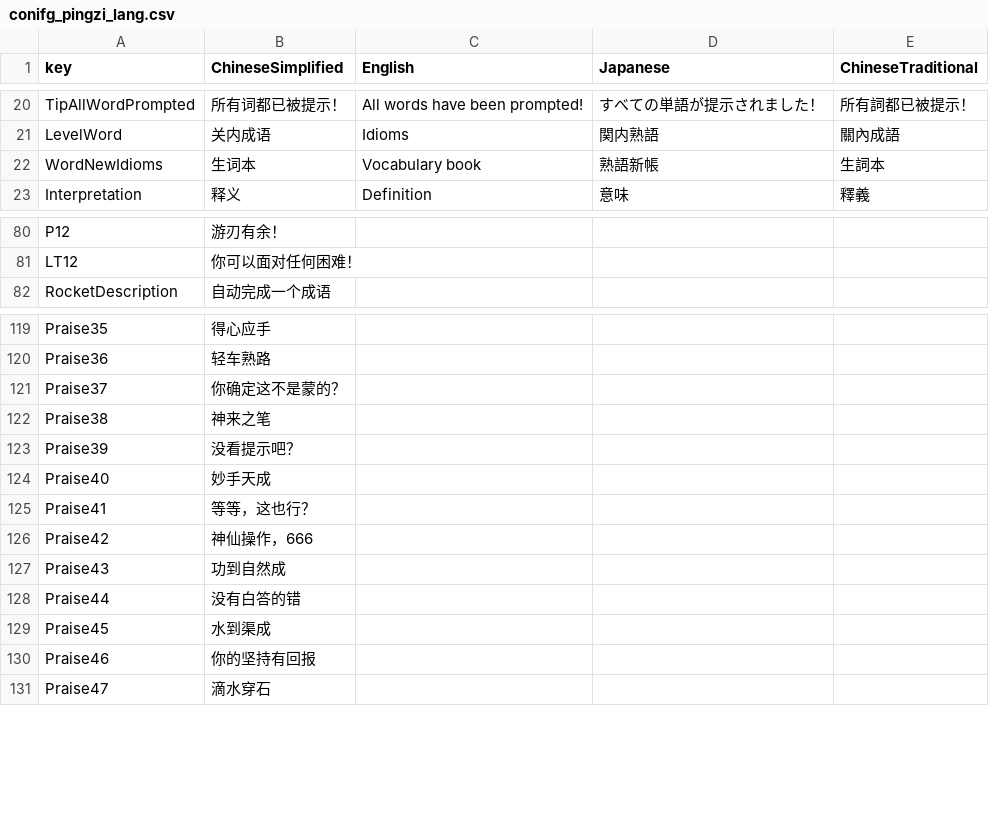
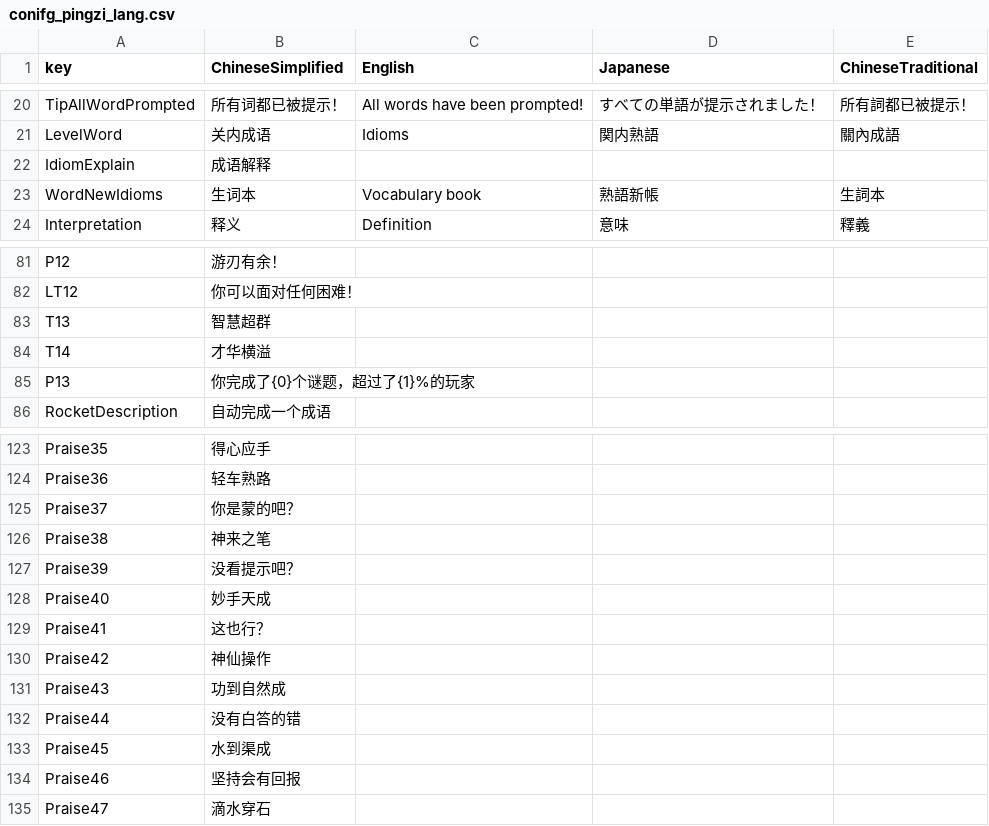
Before and after one commit to liufangzhiwu/HexWord, a CSV file: Assets/FourWordIdiom/MultipleData/StageDatas/GameInfo/conifg_pingzi_lang.csv, drawn as a sheet; only a part is shown, gaps mark what is left out; the diff covers the shown part only.

```diff
--- a/Assets/FourWordIdiom/MultipleData/StageDatas/GameInfo/conifg_pingzi_lang.csv
+++ b/Assets/FourWordIdiom/MultipleData/StageDatas/GameInfo/conifg_pingzi_lang.csv
@@ -21,2 +21,3 @@ TipAllWordPrompted,所有词都已被提示！,All words have been prompted!,す
 LevelWord,关内成语,Idioms,関内熟語,關內成語,,,,,,,,,,,,,,
+IdiomExplain,成语解释,,,,,,,,,,,,,,,,,
 WordNewIdioms,生词本,Vocabulary book,熟語新帳,生詞本,,,,,,,,,,,,,,
@@ -81,2 +82,5 @@ P12,游刃有余！,,,,,,,,,,,,,,,,,
 LT12,你可以面对任何困难！,,,,,,,,,,,,,,,,,
+T13,智慧超群,,,,,,,,,,,,,,,,,
+T14,才华横溢,,,,,,,,,,,,,,,,,
+P13,你完成了{0}个谜题，超过了{1}%的玩家,,,,,,,,,,,,,,,,,
 RocketDescription,自动完成一个成语,,,,,,,,,,,,,,,,,
@@ -120,3 +124,3 @@ Praise35,得心应手,,,,,,,,,,,,,,,,,
 Praise36,轻车熟路,,,,,,,,,,,,,,,,,
-Praise37,你确定这不是蒙的？,,,,,,,,,,,,,,,,,
+Praise37,你是蒙的吧？,,,,,,,,,,,,,,,,,
 Praise38,神来之笔,,,,,,,,,,,,,,,,,
@@ -124,4 +128,4 @@ Praise39,没看提示吧？,,,,,,,,,,,,,,,,,
 Praise40,妙手天成,,,,,,,,,,,,,,,,,
-Praise41,等等，这也行？,,,,,,,,,,,,,,,,,
-Praise42,神仙操作，666,,,,,,,,,,,,,,,,,
+Praise41,这也行？,,,,,,,,,,,,,,,,,
+Praise42,神仙操作,,,,,,,,,,,,,,,,,
 Praise43,功到自然成,,,,,,,,,,,,,,,,,
@@ -129,3 +133,3 @@ Praise44,没有白答的错,,,,,,,,,,,,,,,,,
 Praise45,水到渠成,,,,,,,,,,,,,,,,,
-Praise46,你的坚持有回报,,,,,,,,,,,,,,,,,
+Praise46,坚持会有回报,,,,,,,,,,,,,,,,,
 Praise47,滴水穿石,,,,,,,,,,,,,,,,,
```
Also changed, not shown: 20 added rows and 2 edited cells elsewhere in this file, 16 other files.
